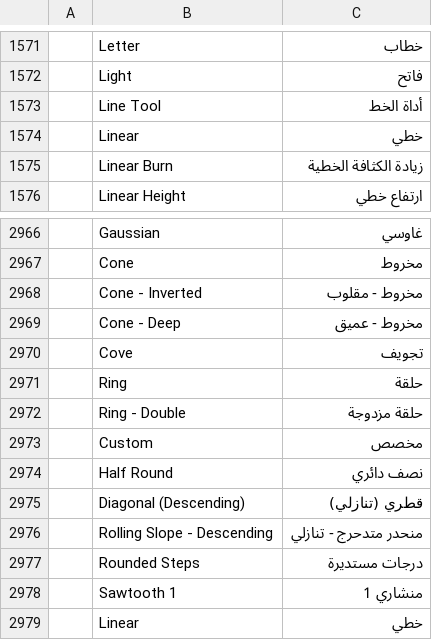
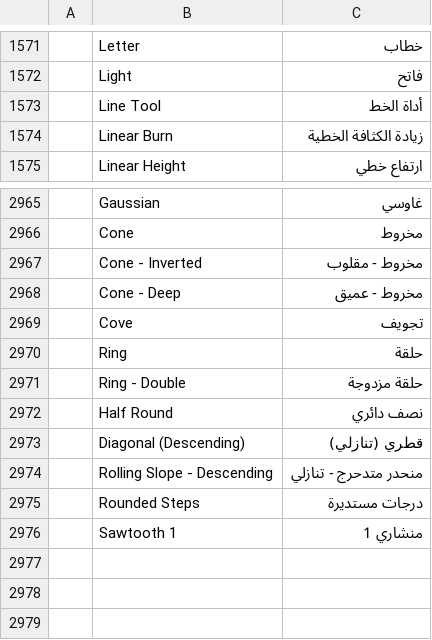
Before and after one commit to 0x524c/photocraft, a TSV file: crates/ui-egui/src/i18n/ar.tsv, drawn as a sheet; only a part is shown, gaps mark what is left out; the diff names each change by its address in the sheet, - before the commit and + after, or states it on an @@ line.

Commit message:
Update ar.tsv

```diff
--- a/crates/ui-egui/src/i18n/ar.tsv
+++ b/crates/ui-egui/src/i18n/ar.tsv
-row 1574:  | Linear | خطي
-row 2973:  | Custom | مخصص
-row 2979:  | Linear | خطي
```
